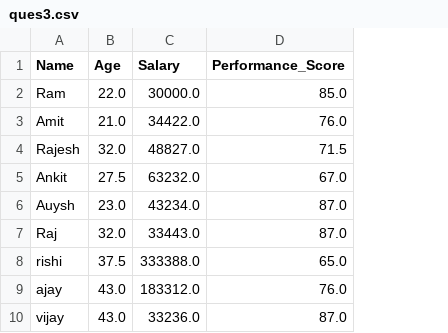
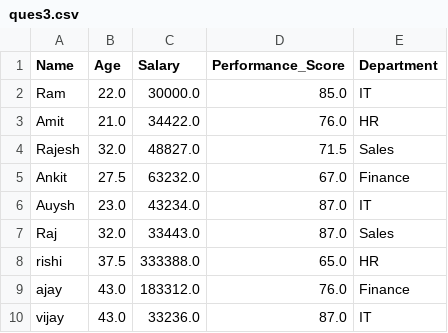
Before and after one commit to Amit751864/Python-Libraries, a CSV file: Questions/ques3.csv, drawn as a sheet; the diff names each change by its address in the sheet, - before the commit and + after, or states it on an @@ line.

Commit message:
quest4

```diff
--- a/Questions/ques3.csv
+++ b/Questions/ques3.csv
+column E (Department), rows 2-10: IT | HR | Sales | Finance | IT | Sales | HR | Finance | IT
```
Also changed, not shown: 4 other files.
